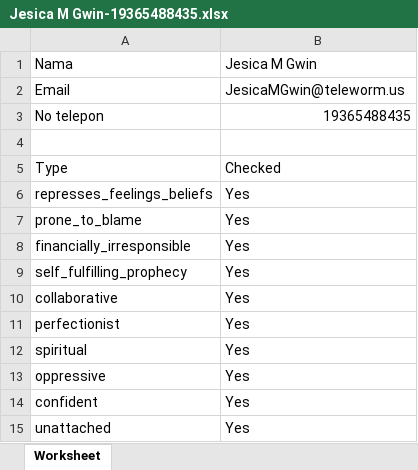
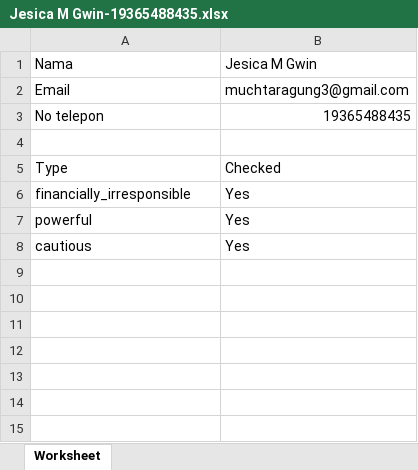
Before and after one commit to muchtaragung/moneytype, an Excel workbook: excel/Jesica M Gwin-19365488435.xlsx, sheet Worksheet, drawn as a sheet; values as stored, in another font and other column widths than the file's, no borders; removed rows and columns are numbered as before the commit, all else as after; the diff names each change by its address in the sheet, - before the commit and + after, or states it on an @@ line.

```diff
--- a/excel/Jesica M Gwin-19365488435.xlsx (sheet Worksheet)
+++ b/excel/Jesica M Gwin-19365488435.xlsx (sheet Worksheet)
-B2: JesicaMGwin@teleworm.us
+B2: muchtaragung3@gmail.com
-row 6: represses_feelings_beliefs | Yes
-row 7: prone_to_blame | Yes
-row 9: self_fulfilling_prophecy | Yes
-row 10: collaborative | Yes
-A7: perfectionist
+A7: powerful
-A8: spiritual
+A8: cautious
-row 13: oppressive | Yes
-row 14: confident | Yes
-row 15: unattached | Yes
```
Also changed, not shown: 9 other files.
